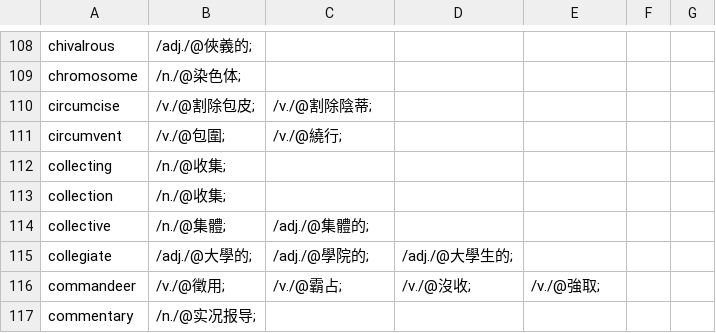
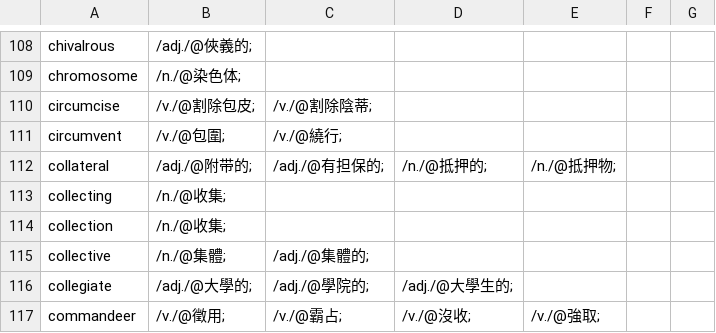
Before and after one commit to yhnnd/wordlab, a CSV file: Files/lang/ch/chinese10.csv, drawn as a sheet; only a part is shown, gaps mark what is left out; the shorter side is filled out with more unchanged rows.

```diff
--- a/Files/lang/ch/chinese10.csv
+++ b/Files/lang/ch/chinese10.csv
@@ -111,2 +111,3 @@ circumcise ,/v./@割除包皮;,/v./@割除陰蒂;
 circumvent ,/v./@包圍;,/v./@繞行;
+collateral ,/adj./@附带的;,/adj./@有担保的;,/n./@抵押的;,/n./@抵押物;
 collecting ,/n./@收集;
```
Also changed, not shown: Files/lang/ch/chinese7.csv, Files/lang/ch/chinese8.csv, 2 other files.
